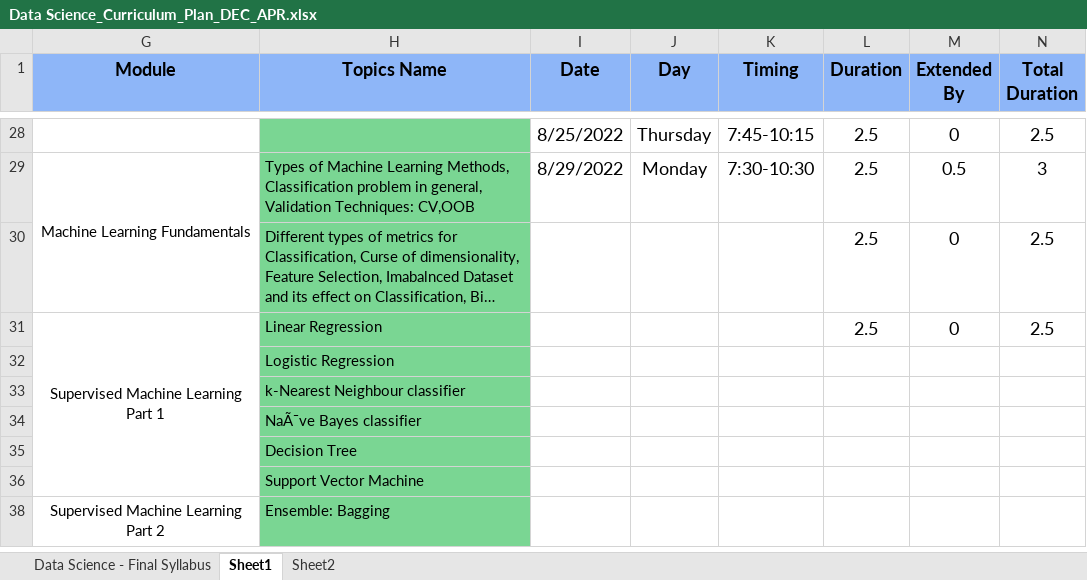
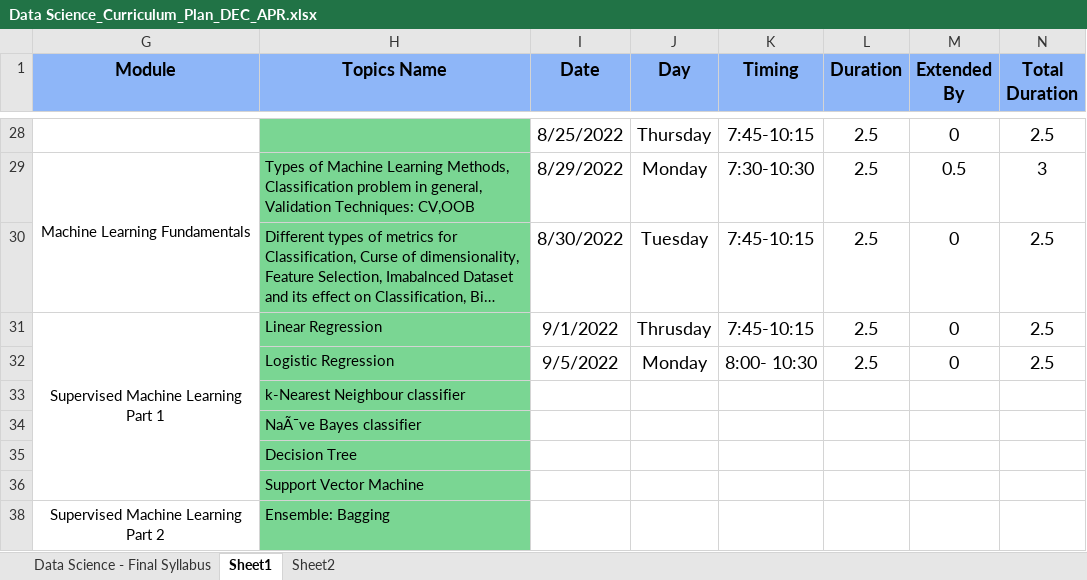
Before and after one commit to amity1415/eKeeda, an Excel workbook: DS_April_DEC/Data Science_Curriculum_Plan_DEC_APR.xlsx, sheet Sheet1, drawn as a sheet; only a part is shown, gaps mark what is left out; long unchanged cells end in …; values as stored, in another font and other column widths than the file's, no borders; the diff names each change by its address in the sheet, - before the commit and + after, or states it on an @@ line.

```diff
--- a/DS_April_DEC/Data Science_Curriculum_Plan_DEC_APR.xlsx (sheet Sheet1)
+++ b/DS_April_DEC/Data Science_Curriculum_Plan_DEC_APR.xlsx (sheet Sheet1)
-I30 (Date): (empty)
+I30 (Date): 8/30/2022
-J30 (Day): (empty)
+J30 (Day): Tuesday
-K30:K31 (Timing): (empty)
+K30:K31 (Timing): 7:45-10:15
-I31 (Date): (empty)
+I31 (Date): 9/1/2022
-J31 (Day): (empty)
+J31 (Day): Thrusday
-I32 (Date): (empty)
+I32 (Date): 9/5/2022
-J32 (Day): (empty)
+J32 (Day): Monday
-K32 (Timing): (empty)
+K32 (Timing): 8:00- 10:30
-L32 (Duration): (empty)
+L32 (Duration): 2.5
-M32 (Extended By): (empty)
+M32 (Extended By): 0
-N32 (Total Duration): (empty)
+N32 (Total Duration): 2.5
```
Also changed, not shown: sheet Sheet2, 2 other files.
